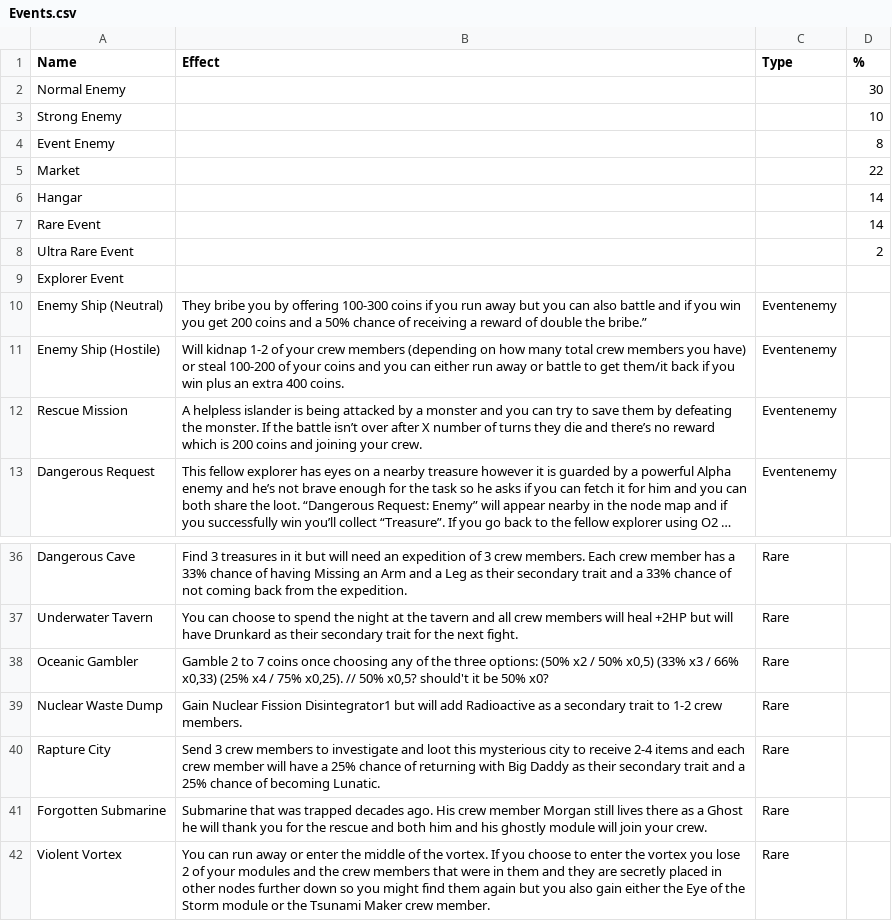
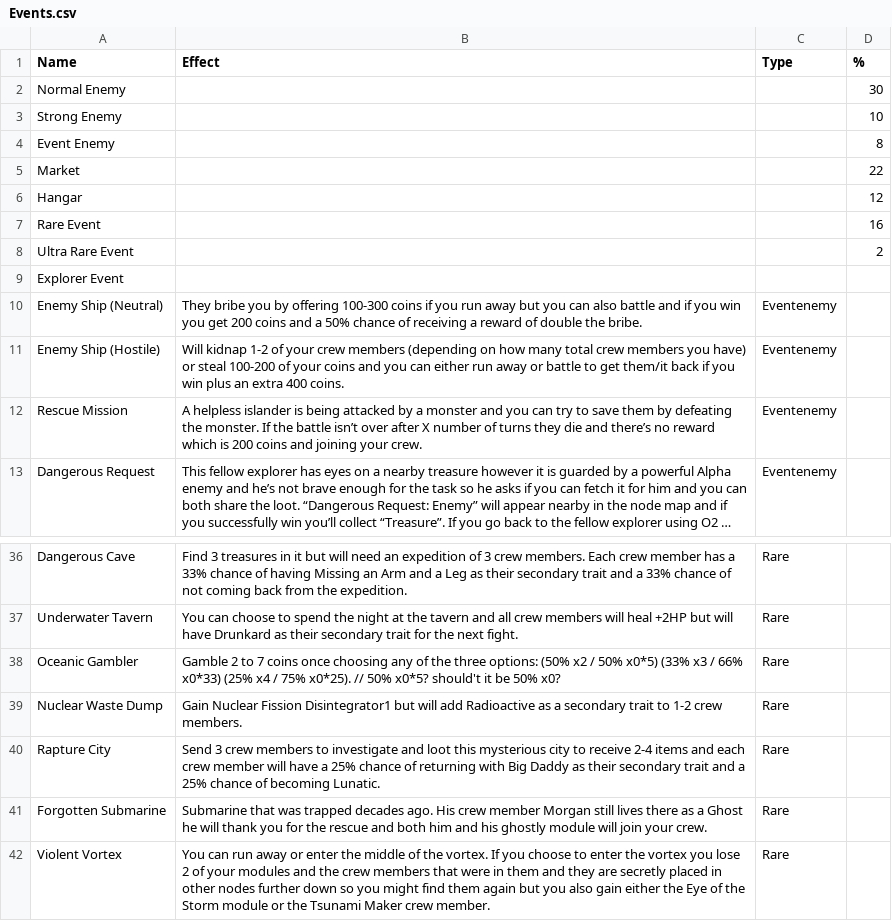
Before and after one commit to Loosyfer/AmmoniteUltraMegaDef, a CSV file: Assets/Resources/Excel/Events.csv, drawn as a sheet; only a part is shown, gaps mark what is left out; long unchanged cells end in ….

Commit message:
Jandro_21_02

```diff
--- a/Assets/Resources/Excel/Events.csv
+++ b/Assets/Resources/Excel/Events.csv
@@ -5,7 +5,7 @@ Event Enemy,,,8
 Market,,,22
-Hangar,,,14
-Rare Event,,,14
+Hangar,,,12
+Rare Event,,,16
 Ultra Rare Event,,,2
 Explorer Event,,,
-Enemy Ship (Neutral),They bribe you by offering 100-300 coins if you run away but you can also battle and if you win you get 200 coins and a 50% chance of receiving a reward of double the bribe.”,Eventenemy,
+Enemy Ship (Neutral),They bribe you by offering 100-300 coins if you run away but you can also battle and if you win you get 200 coins and a 50% chance of receiving a reward of double the bribe.,Eventenemy,
 Enemy Ship (Hostile),Will kidnap 1-2 of your crew members (depending on how many total crew members you have) or steal 100-200 of your coins and you can either run away or battle to get them/it back if you win plus an extra 400 coins.,Eventenemy,
@@ -37,3 +37,3 @@ Dangerous Cave,Find 3 treasures in it but will need an expedition of 3 crew memb
 Underwater Tavern,You can choose to spend the night at the tavern and all crew members will heal +2HP but will have Drunkard as their secondary trait for the next fight.,Rare,
-Oceanic Gambler,"Gamble 2 to 7 coins once choosing any of the three options: (50% x2 / 50% x0,5) (33% x3 / 66% x0,33) (25% x4 / 75% x0,25). // 50% x0,5? should't it be 50% x0?",Rare,
+Oceanic Gambler,Gamble 2 to 7 coins once choosing any of the three options: (50% x2 / 50% x0*5) (33% x3 / 66% x0*33) (25% x4 / 75% x0*25). // 50% x0*5? should't it be 50% x0?,Rare,
 Nuclear Waste Dump,Gain Nuclear Fission Disintegrator1 but will add Radioactive as a secondary trait to 1-2 crew members.,Rare,
```
